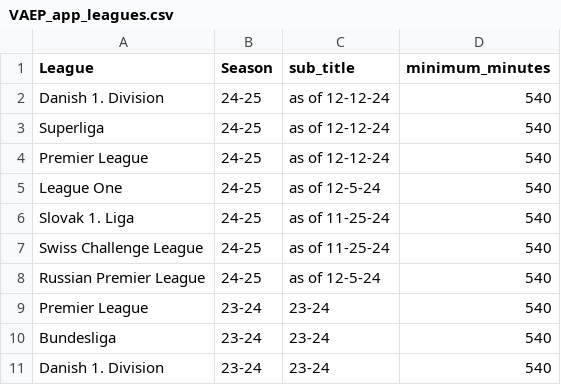
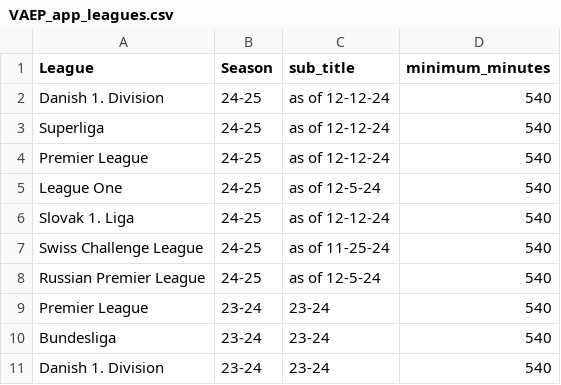
Before and after one commit to griffisben/misc-code, a CSV file: VAEP/VAEP_app_leagues.csv, drawn as a sheet; only a part is shown.

```diff
--- a/VAEP/VAEP_app_leagues.csv
+++ b/VAEP/VAEP_app_leagues.csv
@@ -5,3 +5,3 @@ Premier League,24-25,as of 12-12-24,540
 League One,24-25,as of 12-5-24,540
-Slovak 1. Liga,24-25,as of 11-25-24,540
+Slovak 1. Liga,24-25,as of 12-12-24,540
 Swiss Challenge League,24-25,as of 11-25-24,540
```
Also changed, not shown: 2 other files.
